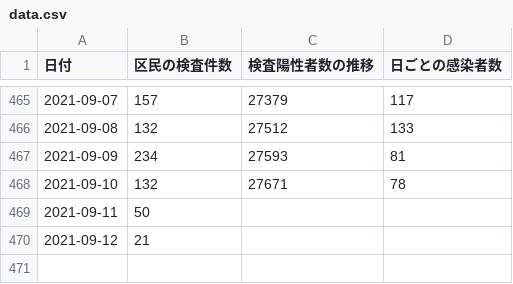
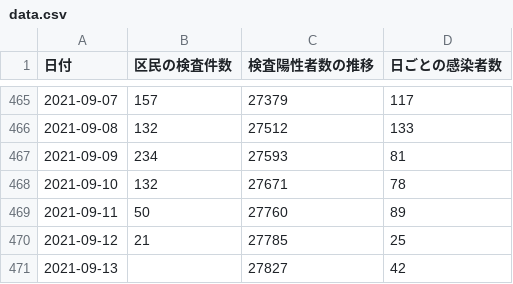
Before and after one commit to frogcat/covid19-setagaya, a CSV file: docs/data.csv, drawn as a sheet; only a part is shown, gaps mark what is left out.

Commit message:
Update data.html and data.csv

```diff
--- a/docs/data.csv
+++ b/docs/data.csv
@@ -468,3 +468,4 @@
 2021-09-10,132,27671,78
-2021-09-11,50,,
-2021-09-12,21,,
+2021-09-11,50,27760,89
+2021-09-12,21,27785,25
+2021-09-13,,27827,42
```
Also changed, not shown: 1 other file.
